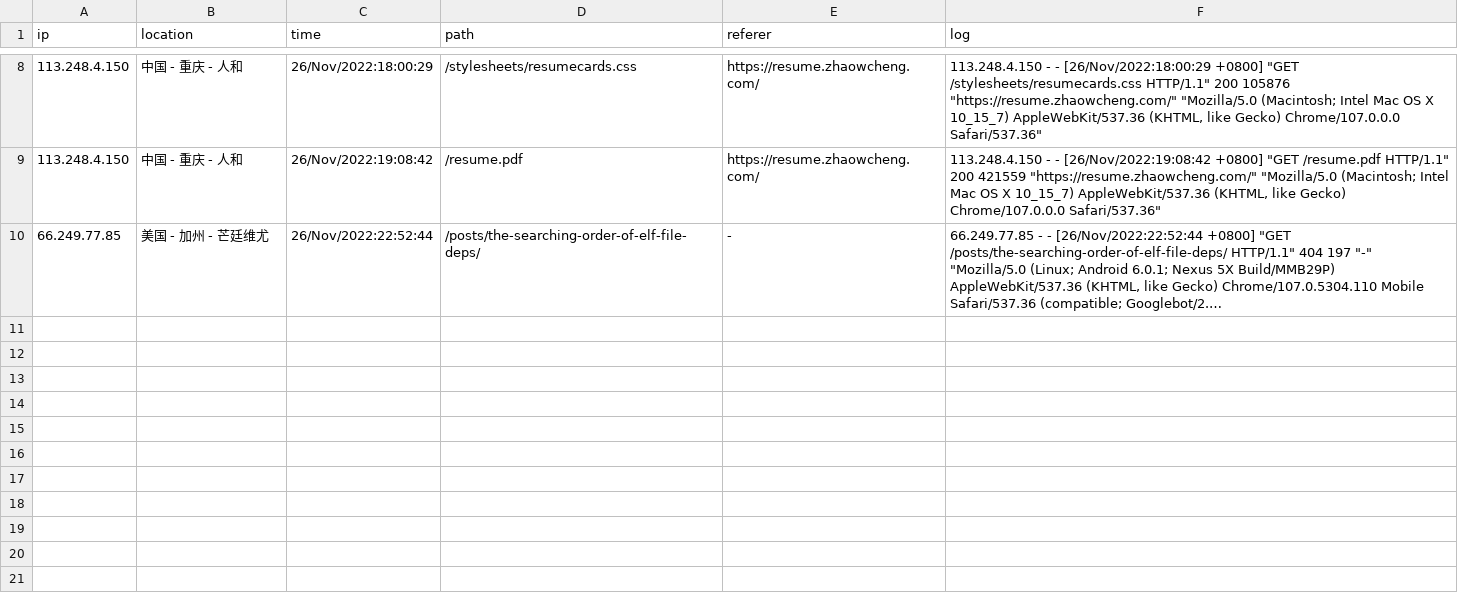
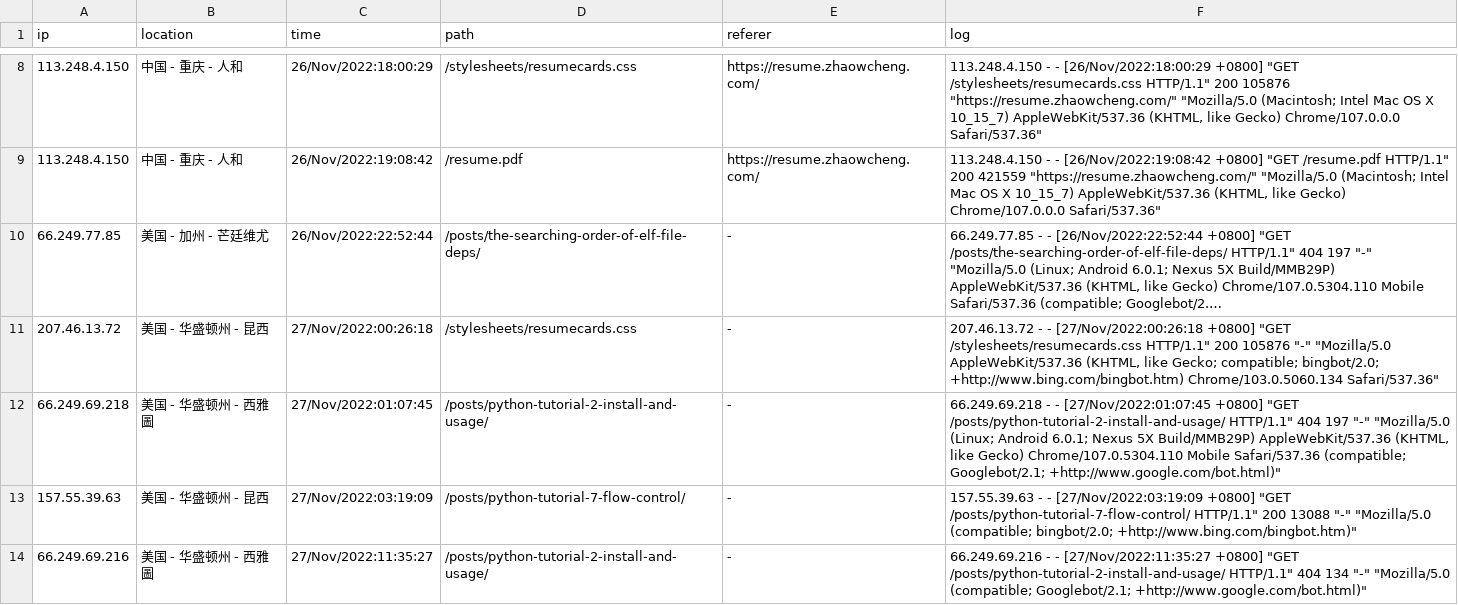
Before and after one commit to zhaowcheng/zhaowcheng.com, a CSV file: data/pageviews.csv, drawn as a sheet; only a part is shown, gaps mark what is left out; long unchanged cells end in …; the diff covers the shown part only; the diff names each change by its address in the sheet, - before the commit and + after, or states it on an @@ line.

Commit message:
update 2022-11-27 pageviews

```diff
--- a/data/pageviews.csv
+++ b/data/pageviews.csv
+row 11: 207.46.13.72 | 美国 - 华盛顿州 - 昆西 | 27/Nov/2022:00:26:18 | /stylesheets/resumecards.css | - | 207.46.13.72 - - [27/Nov/2022:00:26:18 +0800] "GET /stylesheets/resumecards.css HTTP/1.1" 200 105876 "-" "Mozilla/5.0 AppleWebKit/537.36 (KHTML, like Gecko; compatible; bingbot/2.0; +http://www.bing.com/bingbot.htm) Chrome/103.0.5060.134 Safari/537.36"
+row 12: 66.249.69.218 | 美国 - 华盛顿州 - 西雅圖 | 27/Nov/2022:01:07:45 | /posts/python-tutorial-2-install-and-usage/ | - | 66.249.69.218 - - [27/Nov/2022:01:07:45 +0800] "GET /posts/python-tutorial-2-install-and-usage/ HTTP/1.1" 404 197 "-" "Mozilla/5.0 (Linux; Android 6.0.1; Nexus 5X Build/MMB29P) AppleWebKit/537.36 (KHTML, like Gecko) Chrome/107.0.5304.110 Mobile Safari/537.36 (compatible; Googlebot/2.1; +http://www.google.com/bot.html)"
+row 13: 157.55.39.63 | 美国 - 华盛顿州 - 昆西 | 27/Nov/2022:03:19:09 | /posts/python-tutorial-7-flow-control/ | - | 157.55.39.63 - - [27/Nov/2022:03:19:09 +0800] "GET /posts/python-tutorial-7-flow-control/ HTTP/1.1" 200 13088 "-" "Mozilla/5.0 (compatible; bingbot/2.0; +http://www.bing.com/bingbot.htm)"
+row 14: 66.249.69.216 | 美国 - 华盛顿州 - 西雅圖 | 27/Nov/2022:11:35:27 | /posts/python-tutorial-2-install-and-usage/ | - | 66.249.69.216 - - [27/Nov/2022:11:35:27 +0800] "GET /posts/python-tutorial-2-install-and-usage/ HTTP/1.1" 404 134 "-" "Mozilla/5.0 (compatible; Googlebot/2.1; +http://www.google.com/bot.html)"
```
Also changed, not shown: 10 added rows elsewhere in this file, 1 other file.
